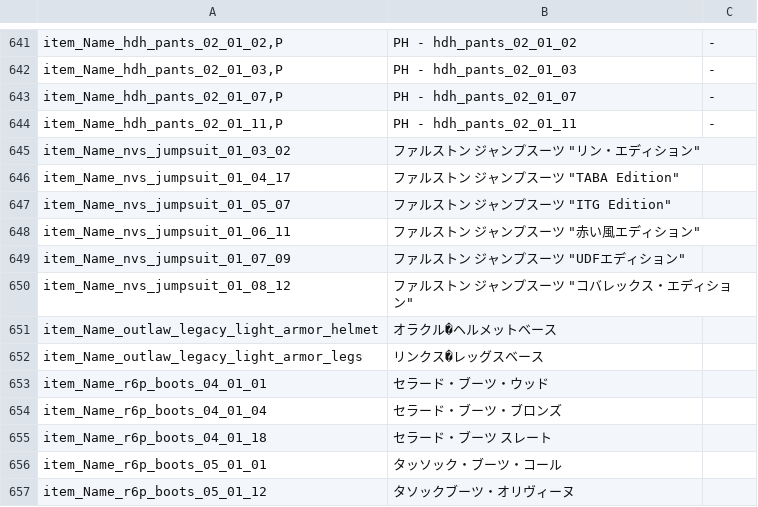
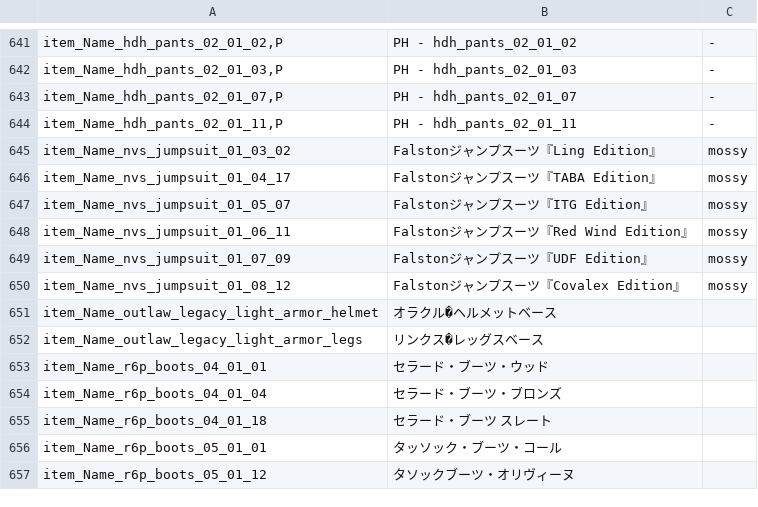
Before and after one commit to stdblue/StarCitizenJapaneseResources, a TSV file: v3.21.0/library/manual/-_tsv3.21.tsv, drawn as a sheet; only a part is shown, gaps mark what is left out.

```diff
--- a/v3.21.0/library/manual/-_tsv3.21.tsv
+++ b/v3.21.0/library/manual/-_tsv3.21.tsv
@@ -644,8 +644,8 @@ item_Name_hdh_pants_02_01_07,P	PH - hdh_pants_02_01_07	-
 item_Name_hdh_pants_02_01_11,P	PH - hdh_pants_02_01_11	-
-item_Name_nvs_jumpsuit_01_03_02	ファルストン ジャンプスーツ "リン・エディション"	
-item_Name_nvs_jumpsuit_01_04_17	ファルストン ジャンプスーツ "TABA Edition"	
-item_Name_nvs_jumpsuit_01_05_07	ファルストン ジャンプスーツ "ITG Edition"	
-item_Name_nvs_jumpsuit_01_06_11	ファルストン ジャンプスーツ "赤い風エディション"	
-item_Name_nvs_jumpsuit_01_07_09	ファルストン ジャンプスーツ "UDFエディション"	
-item_Name_nvs_jumpsuit_01_08_12	ファルストン ジャンプスーツ "コバレックス・エディション"	
+item_Name_nvs_jumpsuit_01_03_02	Falstonジャンプスーツ『Ling Edition』	mossy
+item_Name_nvs_jumpsuit_01_04_17	Falstonジャンプスーツ『TABA Edition』	mossy
+item_Name_nvs_jumpsuit_01_05_07	Falstonジャンプスーツ『ITG Edition』	mossy
+item_Name_nvs_jumpsuit_01_06_11	Falstonジャンプスーツ『Red Wind Edition』	mossy
+item_Name_nvs_jumpsuit_01_07_09	Falstonジャンプスーツ『UDF Edition』	mossy
+item_Name_nvs_jumpsuit_01_08_12	Falstonジャンプスーツ『Covalex Edition』	mossy
 item_Name_outlaw_legacy_light_armor_helmet	オラクル�ヘルメットベース	
```
Also changed, not shown: 8 other files.
